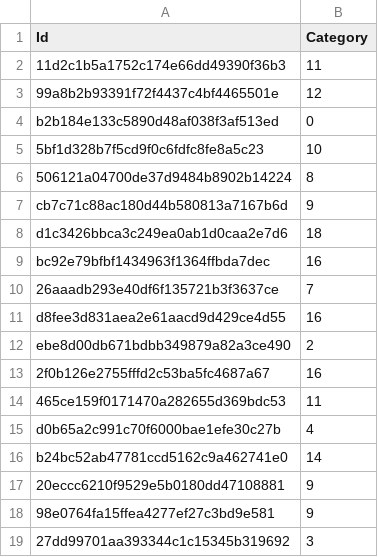
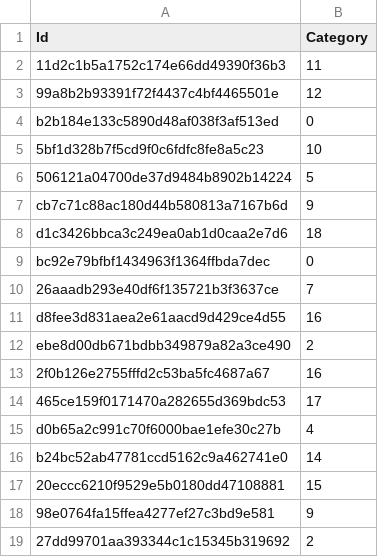
Before and after one commit to aRI0U/recvis19_a3, a CSV file: experiment/kaggle.csv, drawn as a sheet; only a part is shown; the diff covers the shown part only.

```diff
--- a/experiment/kaggle.csv
+++ b/experiment/kaggle.csv
@@ -5,6 +5,6 @@ b2b184e133c5890d48af038f3af513ed,0
 5bf1d328b7f5cd9f0c6fdfc8fe8a5c23,10
-506121a04700de37d9484b8902b14224,8
+506121a04700de37d9484b8902b14224,5
 cb7c71c88ac180d44b580813a7167b6d,9
 d1c3426bbca3c249ea0ab1d0caa2e7d6,18
-bc92e79bfbf1434963f1364ffbda7dec,16
+bc92e79bfbf1434963f1364ffbda7dec,0
 26aaadb293e40df6f135721b3f3637ce,7
@@ -13,7 +13,7 @@ ebe8d00db671bdbb349879a82a3ce490,2
 2f0b126e2755fffd2c53ba5fc4687a67,16
-465ce159f0171470a282655d369bdc53,11
+465ce159f0171470a282655d369bdc53,17
 d0b65a2c991c70f6000bae1efe30c27b,4
 b24bc52ab47781ccd5162c9a462741e0,14
-20eccc6210f9529e5b0180dd47108881,9
+20eccc6210f9529e5b0180dd47108881,15
 98e0764fa15ffea4277ef27c3bd9e581,9
-27dd99701aa393344c1c15345b319692,3
+27dd99701aa393344c1c15345b319692,2
```
Also changed, not shown: 143 edited cells elsewhere in this file, 3 other files.
